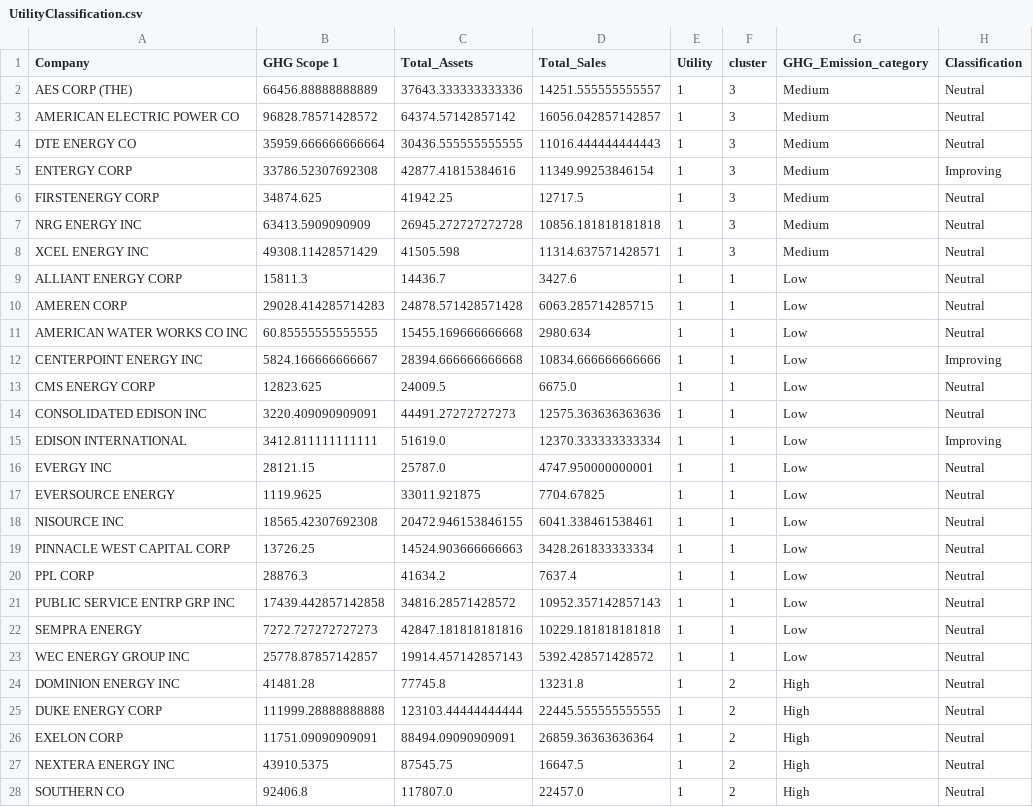
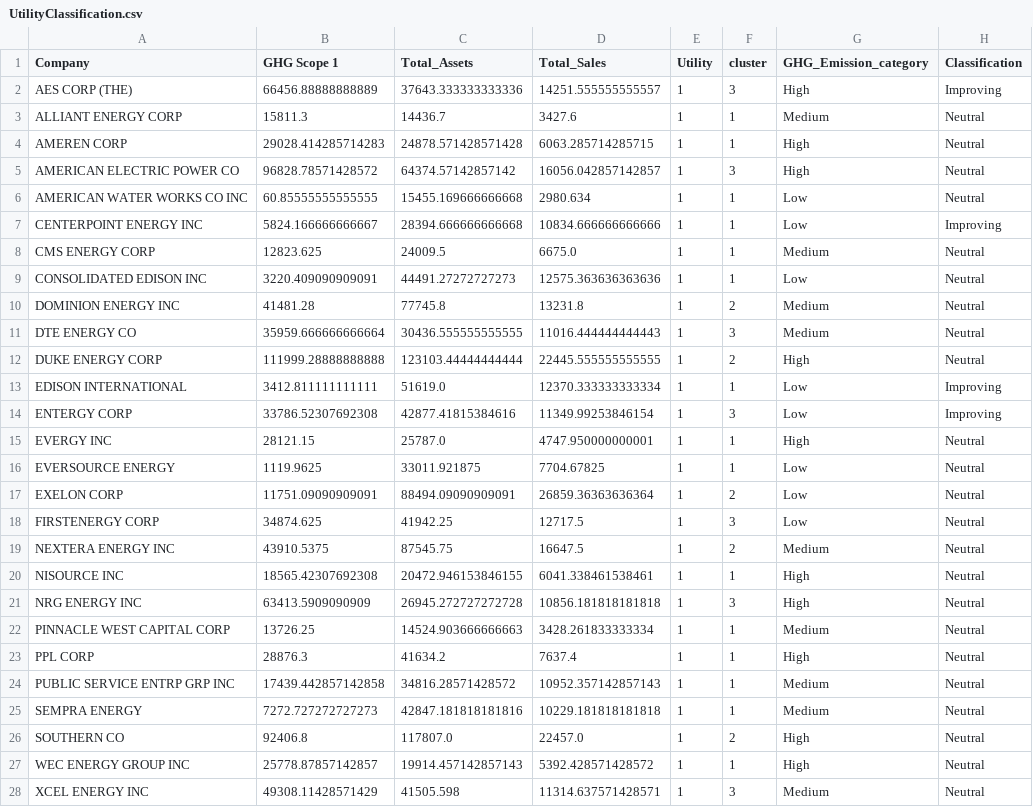
Before and after one commit to maralinetorres/BU-Capstone-Predicting-Environmental-Actions, a CSV file: Datasets/UtilityClassification.csv, drawn as a sheet.

```diff
--- a/Datasets/UtilityClassification.csv
+++ b/Datasets/UtilityClassification.csv
@@ -1,28 +1,28 @@
 Company,GHG Scope 1,Total_Assets,Total_Sales,Utility,cluster,GHG_Emission_category,Classification
-AES CORP (THE),66456.88888888889,37643.333333333336,14251.555555555557,1,3,Medium,Neutral
-AMERICAN ELECTRIC POWER CO,96828.78571428572,64374.57142857142,16056.042857142857,1,3,Medium,Neutral
-DTE ENERGY CO,35959.666666666664,30436.555555555555,11016.444444444443,1,3,Medium,Neutral
-ENTERGY CORP,33786.52307692308,42877.41815384616,11349.99253846154,1,3,Medium,Improving
-FIRSTENERGY CORP,34874.625,41942.25,12717.5,1,3,Medium,Neutral
-NRG ENERGY INC,63413.5909090909,26945.272727272728,10856.181818181818,1,3,Medium,Neutral
-XCEL ENERGY INC,49308.11428571429,41505.598,11314.637571428571,1,3,Medium,Neutral
-ALLIANT ENERGY CORP,15811.3,14436.7,3427.6,1,1,Low,Neutral
-AMEREN CORP,29028.414285714283,24878.571428571428,6063.285714285715,1,1,Low,Neutral
+AES CORP (THE),66456.88888888889,37643.333333333336,14251.555555555557,1,3,High,Improving
+ALLIANT ENERGY CORP,15811.3,14436.7,3427.6,1,1,Medium,Neutral
+AMEREN CORP,29028.414285714283,24878.571428571428,6063.285714285715,1,1,High,Neutral
+AMERICAN ELECTRIC POWER CO,96828.78571428572,64374.57142857142,16056.042857142857,1,3,High,Neutral
 AMERICAN WATER WORKS CO INC,60.85555555555555,15455.169666666668,2980.634,1,1,Low,Neutral
 CENTERPOINT ENERGY INC,5824.166666666667,28394.666666666668,10834.666666666666,1,1,Low,Improving
-CMS ENERGY CORP,12823.625,24009.5,6675.0,1,1,Low,Neutral
+CMS ENERGY CORP,12823.625,24009.5,6675.0,1,1,Medium,Neutral
 CONSOLIDATED EDISON INC,3220.409090909091,44491.27272727273,12575.363636363636,1,1,Low,Neutral
+DOMINION ENERGY INC,41481.28,77745.8,13231.8,1,2,Medium,Neutral
+DTE ENERGY CO,35959.666666666664,30436.555555555555,11016.444444444443,1,3,Medium,Neutral
+DUKE ENERGY CORP,111999.28888888888,123103.44444444444,22445.555555555555,1,2,High,Neutral
 EDISON INTERNATIONAL,3412.811111111111,51619.0,12370.333333333334,1,1,Low,Improving
-EVERGY INC,28121.15,25787.0,4747.950000000001,1,1,Low,Neutral
+ENTERGY CORP,33786.52307692308,42877.41815384616,11349.99253846154,1,3,Low,Improving
+EVERGY INC,28121.15,25787.0,4747.950000000001,1,1,High,Neutral
 EVERSOURCE ENERGY,1119.9625,33011.921875,7704.67825,1,1,Low,Neutral
-NISOURCE INC,18565.42307692308,20472.946153846155,6041.338461538461,1,1,Low,Neutral
-PINNACLE WEST CAPITAL CORP,13726.25,14524.903666666663,3428.261833333334,1,1,Low,Neutral
-PPL CORP,28876.3,41634.2,7637.4,1,1,Low,Neutral
-PUBLIC SERVICE ENTRP GRP INC,17439.442857142858,34816.28571428572,10952.357142857143,1,1,Low,Neutral
-SEMPRA ENERGY,7272.727272727273,42847.181818181816,10229.181818181818,1,1,Low,Neutral
-WEC ENERGY GROUP INC,25778.87857142857,19914.457142857143,5392.428571428572,1,1,Low,Neutral
-DOMINION ENERGY INC,41481.28,77745.8,13231.8,1,2,High,Neutral
-DUKE ENERGY CORP,111999.28888888888,123103.44444444444,22445.555555555555,1,2,High,Neutral
-EXELON CORP,11751.09090909091,88494.09090909091,26859.36363636364,1,2,High,Neutral
-NEXTERA ENERGY INC,43910.5375,87545.75,16647.5,1,2,High,Neutral
+EXELON CORP,11751.09090909091,88494.09090909091,26859.36363636364,1,2,Low,Neutral
+FIRSTENERGY CORP,34874.625,41942.25,12717.5,1,3,Low,Neutral
+NEXTERA ENERGY INC,43910.5375,87545.75,16647.5,1,2,Medium,Neutral
+NISOURCE INC,18565.42307692308,20472.946153846155,6041.338461538461,1,1,High,Neutral
+NRG ENERGY INC,63413.5909090909,26945.272727272728,10856.181818181818,1,3,High,Neutral
+PINNACLE WEST CAPITAL CORP,13726.25,14524.903666666663,3428.261833333334,1,1,Medium,Neutral
+PPL CORP,28876.3,41634.2,7637.4,1,1,High,Neutral
+PUBLIC SERVICE ENTRP GRP INC,17439.442857142858,34816.28571428572,10952.357142857143,1,1,Medium,Neutral
+SEMPRA ENERGY,7272.727272727273,42847.181818181816,10229.181818181818,1,1,Medium,Neutral
 SOUTHERN CO,92406.8,117807.0,22457.0,1,2,High,Neutral
+WEC ENERGY GROUP INC,25778.87857142857,19914.457142857143,5392.428571428572,1,1,High,Neutral
+XCEL ENERGY INC,49308.11428571429,41505.598,11314.637571428571,1,3,Medium,Neutral
```
Also changed, not shown: Datasets/EnergyClassification.csv, Datasets/Energy_comp_clustering.csv, 8 other files.
